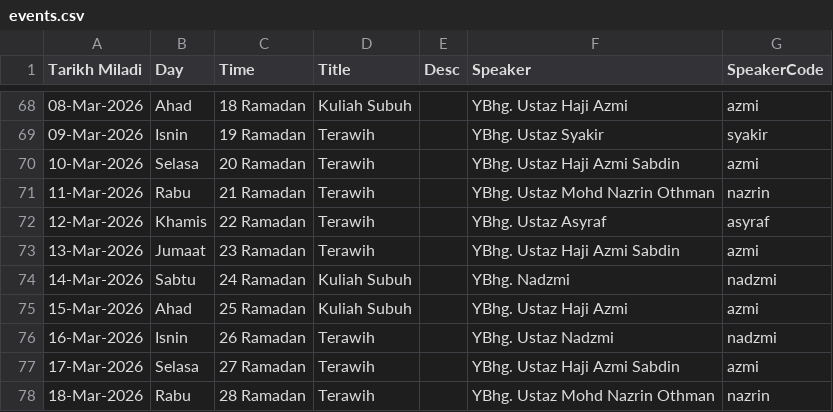
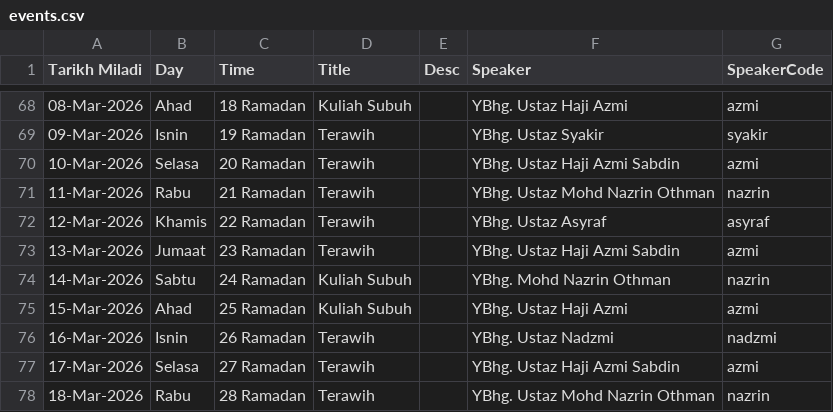
Before and after one commit to azizazlan/prayer-tv, a CSV file: public/data/events.csv, drawn as a sheet; only a part is shown, gaps mark what is left out.

```diff
--- a/public/data/events.csv
+++ b/public/data/events.csv
@@ -73,3 +73,3 @@ Tarikh Miladi,Day,Time,Title,Desc,Speaker,SpeakerCode
 13-Mar-2026,Jumaat,23 Ramadan,Terawih,,YBhg. Ustaz Haji Azmi Sabdin,azmi
-14-Mar-2026,Sabtu,24 Ramadan,Kuliah Subuh,,YBhg. Nadzmi,nadzmi
+14-Mar-2026,Sabtu,24 Ramadan,Kuliah Subuh,,YBhg. Mohd Nazrin Othman,nazrin
 15-Mar-2026,Ahad,25 Ramadan,Kuliah Subuh,,YBhg. Ustaz Haji Azmi,azmi
```
Also changed, not shown: 2 other files.
